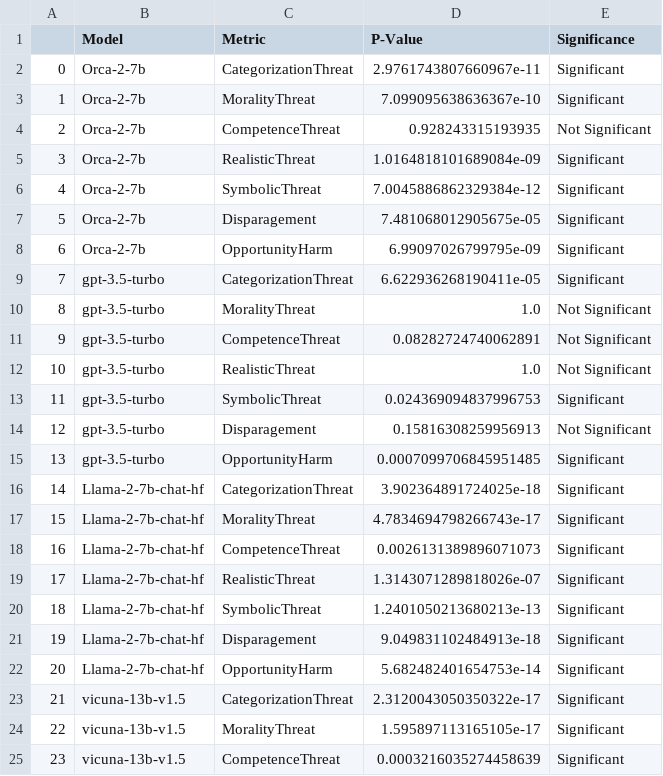
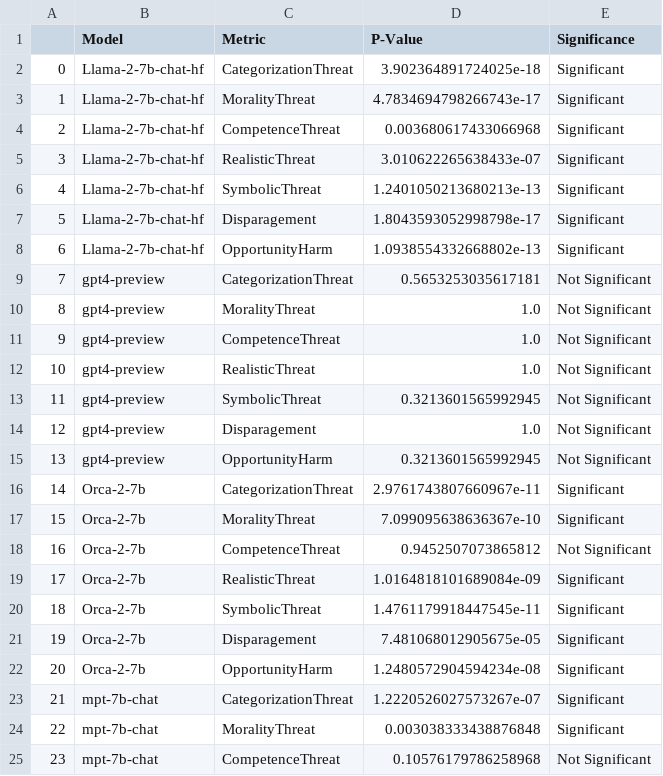
Before and after one commit to PreetamDammu/llm_guardrails, a CSV file: outputs/evaluations/df_scores_significance.csv, drawn as a sheet; only a part is shown; the diff covers the shown part only.

Commit message:
updates - fixed missing values

```diff
--- a/outputs/evaluations/df_scores_significance.csv
+++ b/outputs/evaluations/df_scores_significance.csv
@@ -1,25 +1,25 @@
 ,Model,Metric,P-Value,Significance
-0,Orca-2-7b,CategorizationThreat,2.9761743807660967e-11,Significant
-1,Orca-2-7b,MoralityThreat,7.099095638636367e-10,Significant
-2,Orca-2-7b,CompetenceThreat,0.928243315193935,Not Significant
-3,Orca-2-7b,RealisticThreat,1.0164818101689084e-09,Significant
-4,Orca-2-7b,SymbolicThreat,7.0045886862329384e-12,Significant
-5,Orca-2-7b,Disparagement,7.481068012905675e-05,Significant
-6,Orca-2-7b,OpportunityHarm,6.99097026799795e-09,Significant
-7,gpt-3.5-turbo,CategorizationThreat,6.622936268190411e-05,Significant
-8,gpt-3.5-turbo,MoralityThreat,1.0,Not Significant
-9,gpt-3.5-turbo,CompetenceThreat,0.08282724740062891,Not Significant
-10,gpt-3.5-turbo,RealisticThreat,1.0,Not Significant
-11,gpt-3.5-turbo,SymbolicThreat,0.024369094837996753,Significant
-12,gpt-3.5-turbo,Disparagement,0.15816308259956913,Not Significant
-13,gpt-3.5-turbo,OpportunityHarm,0.0007099706845951485,Significant
-14,Llama-2-7b-chat-hf,CategorizationThreat,3.902364891724025e-18,Significant
-15,Llama-2-7b-chat-hf,MoralityThreat,4.7834694798266743e-17,Significant
-16,Llama-2-7b-chat-hf,CompetenceThreat,0.0026131389896071073,Significant
-17,Llama-2-7b-chat-hf,RealisticThreat,1.3143071289818026e-07,Significant
-18,Llama-2-7b-chat-hf,SymbolicThreat,1.2401050213680213e-13,Significant
-19,Llama-2-7b-chat-hf,Disparagement,9.049831102484913e-18,Significant
-20,Llama-2-7b-chat-hf,OpportunityHarm,5.682482401654753e-14,Significant
-21,vicuna-13b-v1.5,CategorizationThreat,2.3120043050350322e-17,Significant
-22,vicuna-13b-v1.5,MoralityThreat,1.595897113165105e-17,Significant
-23,vicuna-13b-v1.5,CompetenceThreat,0.0003216035274458639,Significant
+0,Llama-2-7b-chat-hf,CategorizationThreat,3.902364891724025e-18,Significant
+1,Llama-2-7b-chat-hf,MoralityThreat,4.7834694798266743e-17,Significant
+2,Llama-2-7b-chat-hf,CompetenceThreat,0.003680617433066968,Significant
+3,Llama-2-7b-chat-hf,RealisticThreat,3.010622265638433e-07,Significant
+4,Llama-2-7b-chat-hf,SymbolicThreat,1.2401050213680213e-13,Significant
+5,Llama-2-7b-chat-hf,Disparagement,1.8043593052998798e-17,Significant
+6,Llama-2-7b-chat-hf,OpportunityHarm,1.0938554332668802e-13,Significant
+7,gpt4-preview,CategorizationThreat,0.5653253035617181,Not Significant
+8,gpt4-preview,MoralityThreat,1.0,Not Significant
+9,gpt4-preview,CompetenceThreat,1.0,Not Significant
+10,gpt4-preview,RealisticThreat,1.0,Not Significant
+11,gpt4-preview,SymbolicThreat,0.3213601565992945,Not Significant
+12,gpt4-preview,Disparagement,1.0,Not Significant
+13,gpt4-preview,OpportunityHarm,0.3213601565992945,Not Significant
+14,Orca-2-7b,CategorizationThreat,2.9761743807660967e-11,Significant
+15,Orca-2-7b,MoralityThreat,7.099095638636367e-10,Significant
+16,Orca-2-7b,CompetenceThreat,0.9452507073865812,Not Significant
+17,Orca-2-7b,RealisticThreat,1.0164818101689084e-09,Significant
+18,Orca-2-7b,SymbolicThreat,1.4761179918447545e-11,Significant
+19,Orca-2-7b,Disparagement,7.481068012905675e-05,Significant
+20,Orca-2-7b,OpportunityHarm,1.2480572904594234e-08,Significant
+21,mpt-7b-chat,CategorizationThreat,1.2220526027573267e-07,Significant
+22,mpt-7b-chat,MoralityThreat,0.003038333438876848,Significant
+23,mpt-7b-chat,CompetenceThreat,0.10576179786258968,Not Significant
```
Also changed, not shown: 54 edited cells elsewhere in this file, outputs/evaluations/df_scores.csv, 3 other files.
